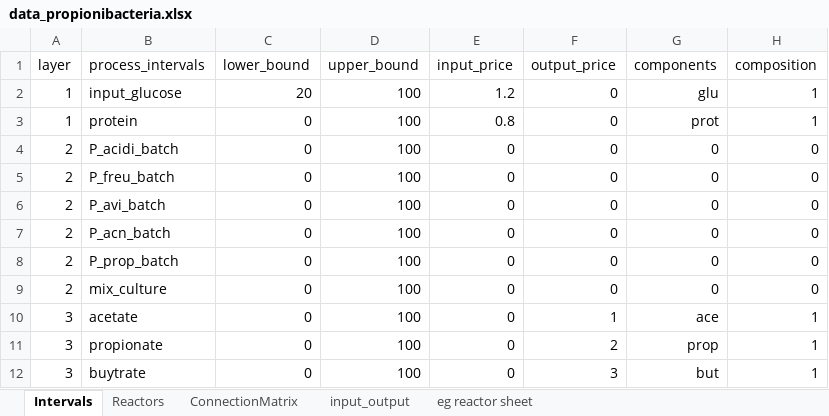
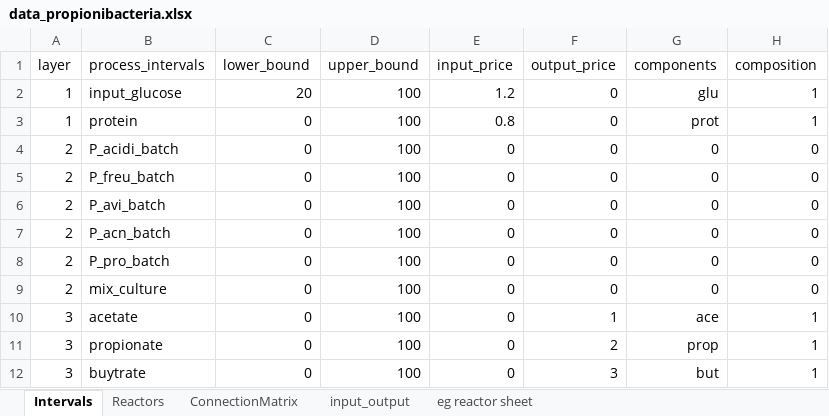
Before and after one commit to llvdrhau/Alquimia_Biorefinery_design_and_optimisation, an Excel workbook: excel files/data_propionibacteria.xlsx, sheet Intervals, drawn as a sheet; values as stored, in another font and other column widths than the file's, no borders; charts and pictures and conditional formats not drawn; the diff names each change by its address in the sheet, - before the commit and + after, or states it on an @@ line.

```diff
--- a/excel files/data_propionibacteria.xlsx (sheet Intervals)
+++ b/excel files/data_propionibacteria.xlsx (sheet Intervals)
-B8 (process_intervals): P_prop_batch
+B8 (process_intervals): P_pro_batch
```
Also changed, not shown: sheet Reactors, sheet ConnectionMatrix, charts or pictures, 2 other files.
